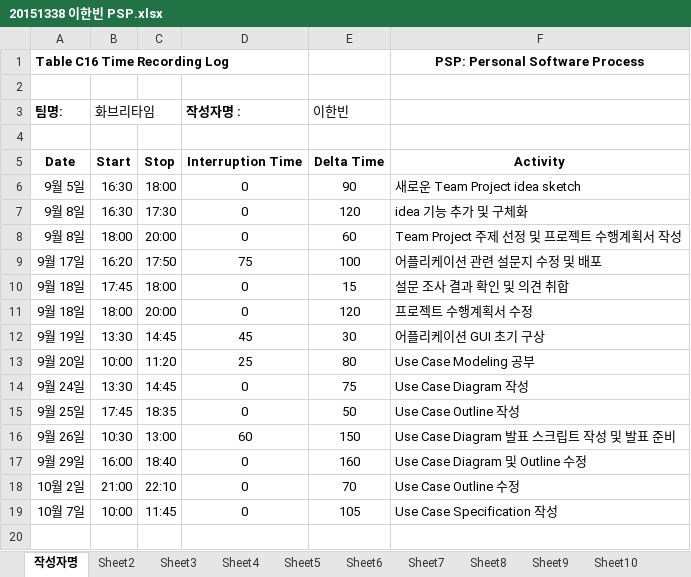
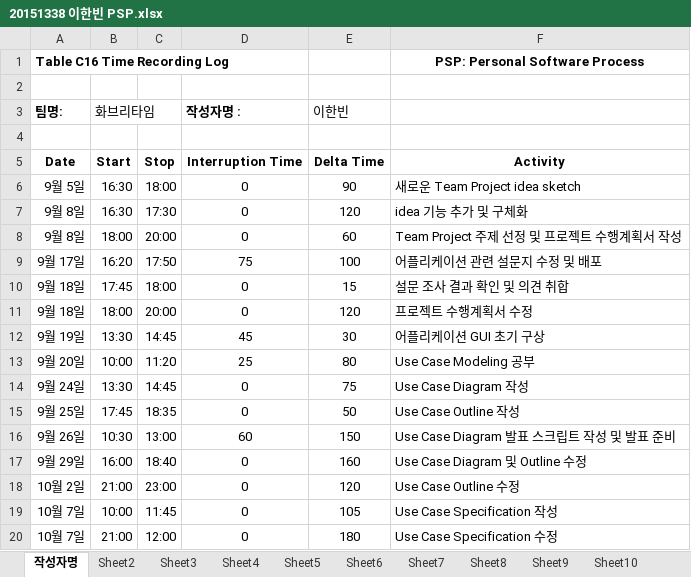
Before and after one commit to jisukim97/ChemicalManagementApplication, an Excel workbook: PSP/20151338 이한빈 PSP.xlsx, sheet 작성자명, drawn as a sheet; values as stored, in another font and other column widths than the file's, no borders; the diff names each change by its address in the sheet, - before the commit and + after, or states it on an @@ line.

Commit message:
Update 20151338 이한빈 PSP.xlsx

```diff
--- a/PSP/20151338 이한빈 PSP.xlsx (sheet 작성자명)
+++ b/PSP/20151338 이한빈 PSP.xlsx (sheet 작성자명)
-C18: 22:10
+C18: 23:00
-E18 (이한빈): 70
+E18 (이한빈): 120
+row 20: 10월 7일 | 21:00 | 12:00 | 0 | 180 | Use Case Specification 수정
```
